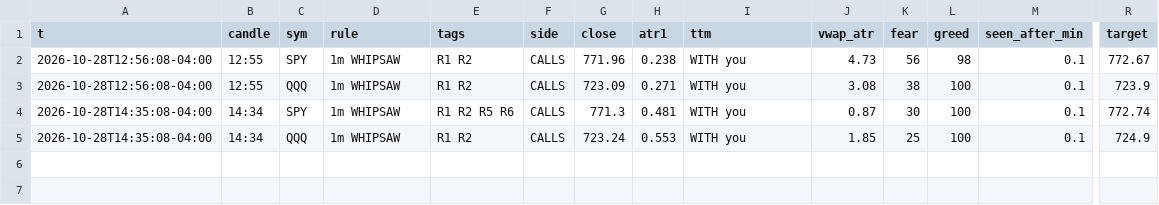
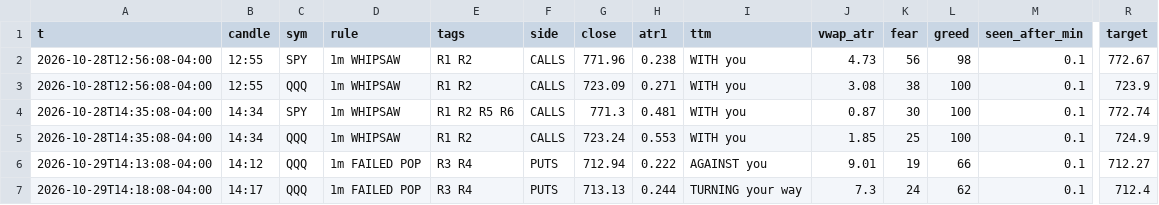
Before and after one commit to jnewsom188327/stoch-bot, a CSV file: gex_rules.csv, drawn as a sheet; only a part is shown, gaps mark what is left out; rows hold the shown columns only; the diff names each change by its address in the sheet, - before the commit and + after, or states it on an @@ line.

```diff
--- a/gex_rules.csv
+++ b/gex_rules.csv
+row 6: 2026-10-29T14:13:08-04:00 | 14:12 | QQQ | 1m FAILED POP | R3 R4 | PUTS | 712.94 | 0.222 | AGAINST you | 9.01 | 19 | 66 | 0.1 | 712.27
+row 7: 2026-10-29T14:18:08-04:00 | 14:17 | QQQ | 1m FAILED POP | R3 R4 | PUTS | 713.13 | 0.244 | TURNING your way | 7.3 | 24 | 62 | 0.1 | 712.4
```
Also changed, not shown: 4 other files.
